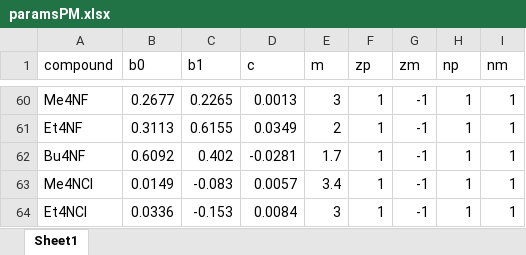
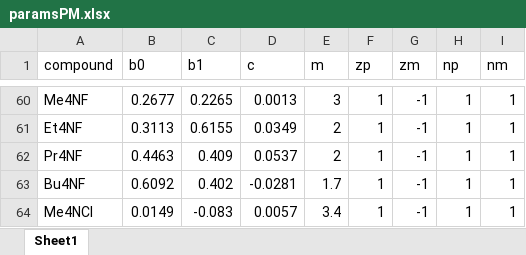
Before and after one commit to trvsst/aqpolypy, an Excel workbook: aqpolypy/salt/paramsPM.xlsx, sheet Sheet1, drawn as a sheet; only a part is shown, gaps mark what is left out; the shorter side is filled out with more unchanged rows; values as stored, in another font and other column widths than the file's, no borders; the diff names each change by its address in the sheet, - before the commit and + after, or states it on an @@ line.

```diff
--- a/aqpolypy/salt/paramsPM.xlsx (sheet Sheet1)
+++ b/aqpolypy/salt/paramsPM.xlsx (sheet Sheet1)
+row 62: Pr4NF | 0.4463 | 0.409 | 0.0537 | 2 | 1 | -1 | 1 | 1
```
